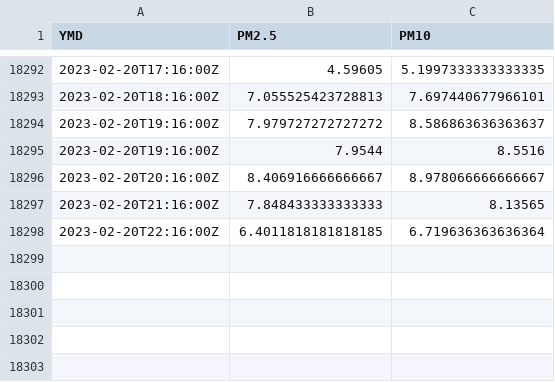
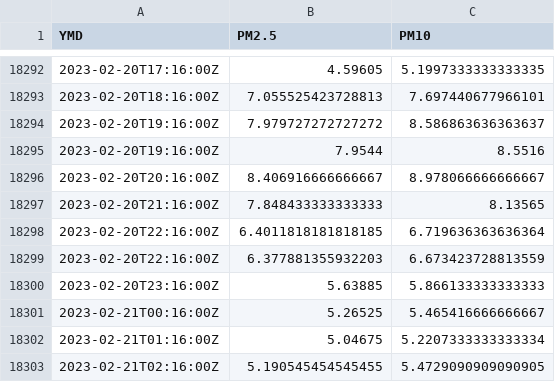
Before and after one commit to oroconnor/stevpinger, a CSV file: data/full_stevenson.csv, drawn as a sheet; only a part is shown, gaps mark what is left out; the diff names each change by its address in the sheet, - before the commit and + after, or states it on an @@ line.

Commit message:
GH ACTION Headlines Tue Feb 21 08:28:28 UTC 2023

```diff
--- a/data/full_stevenson.csv
+++ b/data/full_stevenson.csv
+row 18299: 2023-02-20T22:16:00Z | 6.377881355932203 | 6.673423728813559
+row 18300: 2023-02-20T23:16:00Z | 5.63885 | 5.866133333333333
+row 18301: 2023-02-21T00:16:00Z | 5.26525 | 5.465416666666667
+row 18302: 2023-02-21T01:16:00Z | 5.04675 | 5.2207333333333334
+row 18303: 2023-02-21T02:16:00Z | 5.190545454545455 | 5.4729090909090905
```
